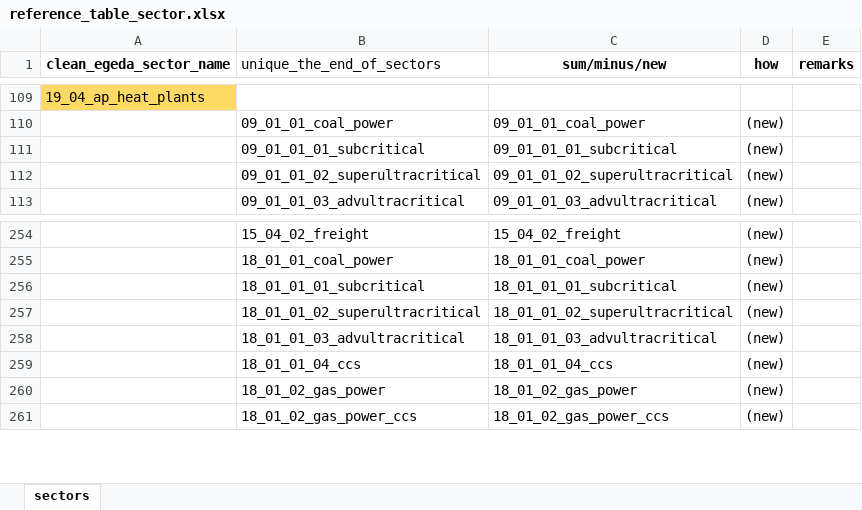
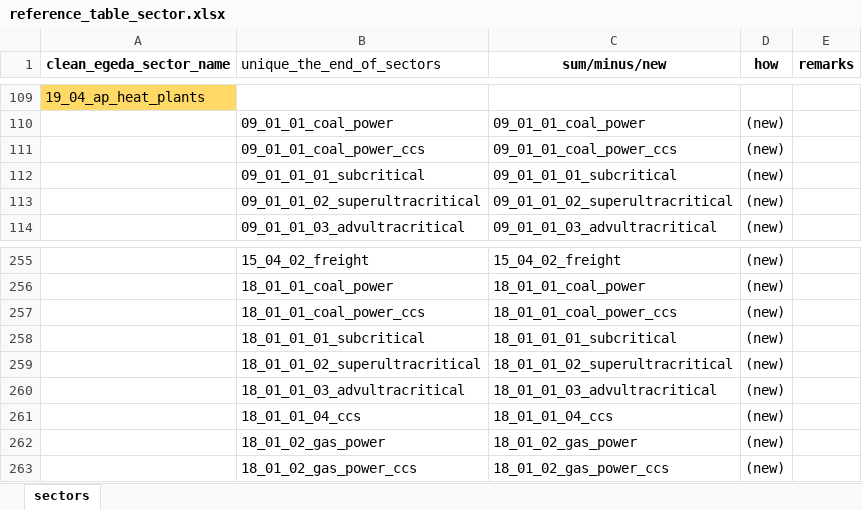
Before and after one commit to asia-pacific-energy-research-centre/Outlook9th_EBT, an Excel workbook: config/reference_table_sector.xlsx, sheet sectors, drawn as a sheet; only a part is shown, gaps mark what is left out; values as stored, in another font and other column widths than the file's, no borders; the diff names each change by its address in the sheet, - before the commit and + after, or states it on an @@ line.

```diff
--- a/config/reference_table_sector.xlsx (sheet sectors)
+++ b/config/reference_table_sector.xlsx (sheet sectors)
+row 111:  | 09_01_01_coal_power_ccs | 09_01_01_coal_power_ccs | (new)
+row 257:  | 18_01_01_coal_power_ccs | 18_01_01_coal_power_ccs | (new)
```
Also changed, not shown: 3 other files.
